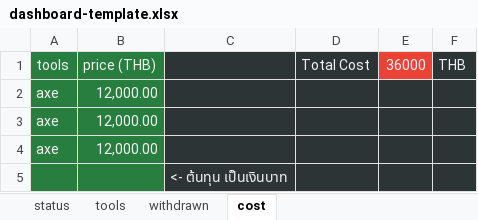
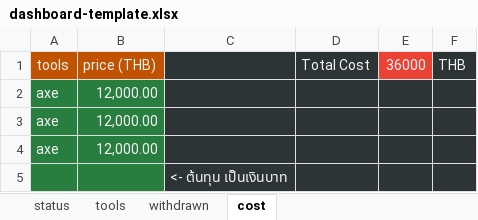
Before and after one commit to moomdate/farmers-world-dashboard, an Excel workbook: dashboard-template.xlsx, sheet cost, drawn as a sheet; values as stored, in another font and other column widths than the file's, no borders; the diff names each change by its address in the sheet, - before the commit and + after, or states it on an @@ line.

```diff
--- a/dashboard-template.xlsx (sheet cost)
+++ b/dashboard-template.xlsx (sheet cost)
-A1:B1 fill: #277E3E
+A1:B1 fill: #C05200
```
Also changed, not shown: sheet status, sheet withdrawn.
